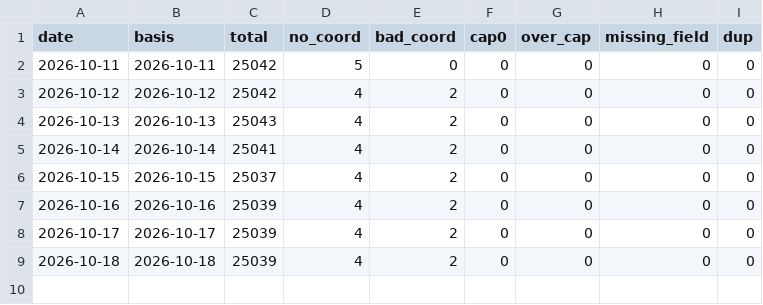
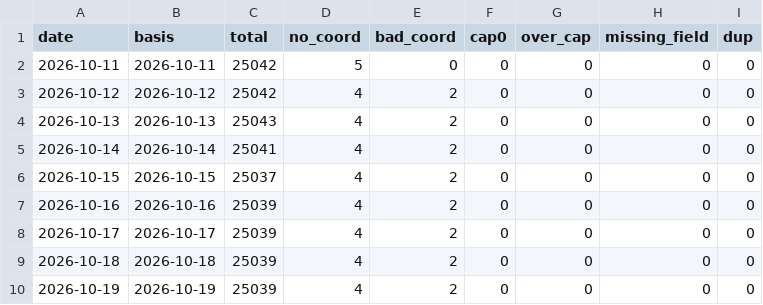
Before and after one commit to kts1103-cmd/woori-daycare, a CSV file: qa/history.csv, drawn as a sheet.

```diff
--- a/qa/history.csv
+++ b/qa/history.csv
@@ -9 +9,2 @@ date,basis,total,no_coord,bad_coord,cap0,over_cap,missing_field,dup
 2026-10-18,2026-10-18,25039,4,2,0,0,0,0
+2026-10-19,2026-10-19,25039,4,2,0,0,0,0
```
